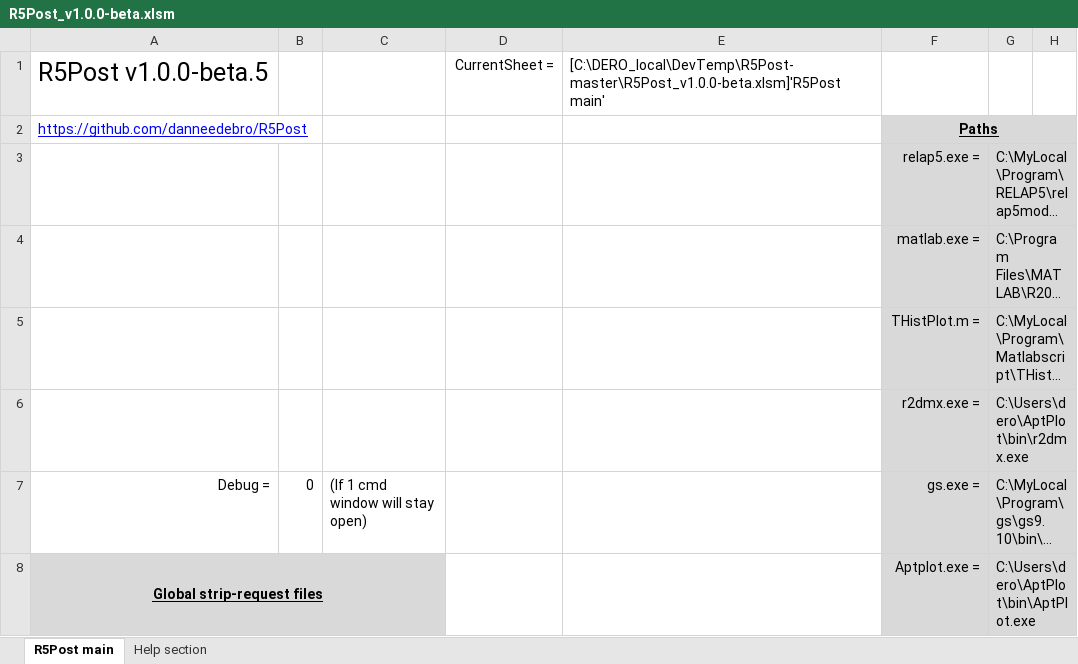
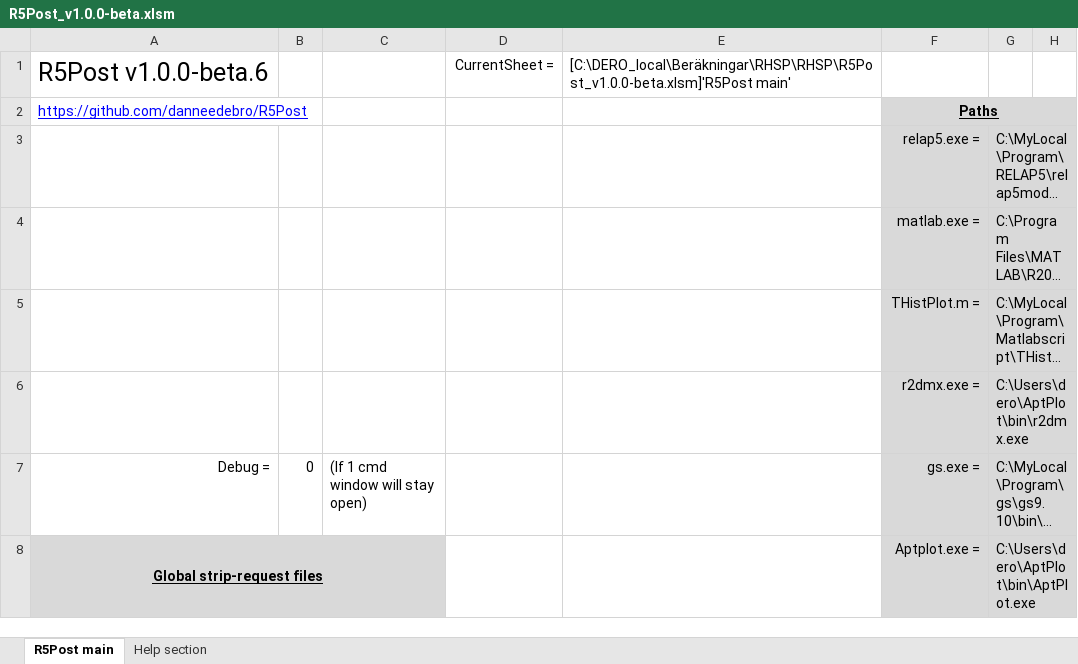
Before and after one commit to danneedebro/R5Post, an Excel workbook: R5Post_v1.0.0-beta.xlsm, sheet R5Post main, drawn as a sheet; only a part is shown; long unchanged cells end in …; values as stored, in another font and other column widths than the file's, no borders; charts and pictures and conditional formats not drawn; the diff covers the shown part only; the diff names each change by its address in the sheet, - before the commit and + after, or states it on an @@ line.

```diff
--- a/R5Post_v1.0.0-beta.xlsm (sheet R5Post main)
+++ b/R5Post_v1.0.0-beta.xlsm (sheet R5Post main)
-A1 (Debug =): R5Post v1.0.0-beta.5
+A1 (Debug =): R5Post v1.0.0-beta.6
-E1: [C:\DERO_local\DevTemp\R5Post-master\R5Post_v1.0.0-beta.xlsm]'R5Post main'
+E1: [C:\DERO_local\Beräkningar\RHSP\RHSP\R5Post_v1.0.0-beta.xlsm]'R5Post main'
```
Also changed, not shown: 12 added rows, 12 removed rows and 8 edited cells elsewhere in this sheet, 4 other files.
